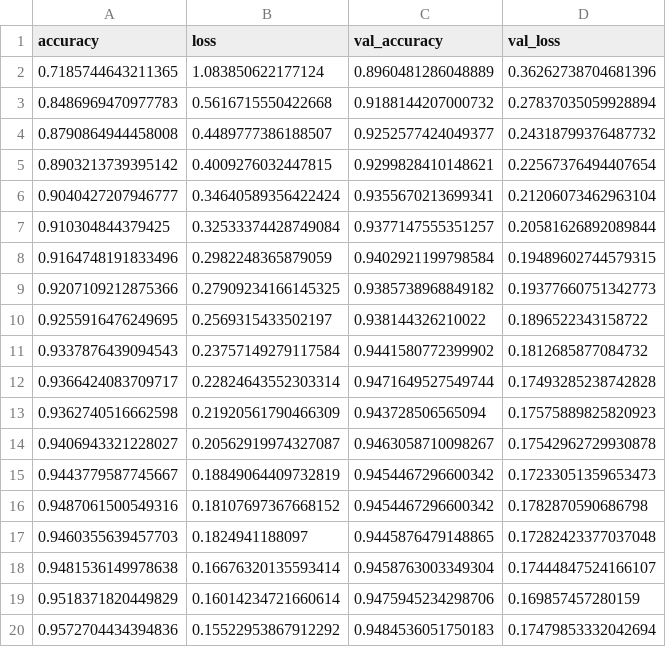
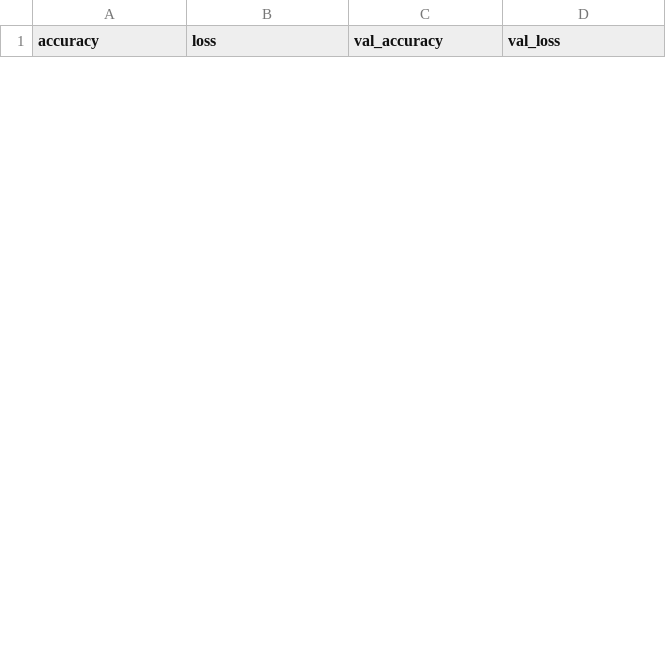
Before and after one commit to TheoD20/Waste-Classification-ML, a CSV file: transformer/training_history.csv, drawn as a sheet; only a part is shown; removed rows and columns are numbered as before the commit, all else as after; the diff covers the shown part only; the diff names each change by its address in the sheet, - before the commit and + after, or states it on an @@ line.

Commit message:
another iteration on mobilenet transfer learning - better F1, worst accuracy

```diff
--- a/transformer/training_history.csv
+++ b/transformer/training_history.csv
-row 2: 0.7185744643211365 | 1.083850622177124 | 0.8960481286048889 | 0.36262738704681396
-row 3: 0.8486969470977783 | 0.5616715550422668 | 0.9188144207000732 | 0.27837035059928894
-row 4: 0.8790864944458008 | 0.4489777386188507 | 0.9252577424049377 | 0.24318799376487732
-row 5: 0.8903213739395142 | 0.4009276032447815 | 0.9299828410148621 | 0.22567376494407654
-row 6: 0.9040427207946777 | 0.34640589356422424 | 0.9355670213699341 | 0.21206073462963104
-row 7: 0.910304844379425 | 0.32533374428749084 | 0.9377147555351257 | 0.20581626892089844
-row 8: 0.9164748191833496 | 0.2982248365879059 | 0.9402921199798584 | 0.19489602744579315
-row 9: 0.9207109212875366 | 0.27909234166145325 | 0.9385738968849182 | 0.19377660751342773
-row 10: 0.9255916476249695 | 0.2569315433502197 | 0.938144326210022 | 0.1896522343158722
-row 11: 0.9337876439094543 | 0.23757149279117584 | 0.9441580772399902 | 0.1812685877084732
-row 12: 0.9366424083709717 | 0.22824643552303314 | 0.9471649527549744 | 0.17493285238742828
-row 13: 0.9362740516662598 | 0.21920561790466309 | 0.943728506565094 | 0.17575889825820923
-row 14: 0.9406943321228027 | 0.20562919974327087 | 0.9463058710098267 | 0.17542962729930878
-row 15: 0.9443779587745667 | 0.18849064409732819 | 0.9454467296600342 | 0.17233051359653473
-row 16: 0.9487061500549316 | 0.18107697367668152 | 0.9454467296600342 | 0.1782870590686798
-row 17: 0.9460355639457703 | 0.1824941188097 | 0.9445876479148865 | 0.17282423377037048
-row 18: 0.9481536149978638 | 0.16676320135593414 | 0.9458763003349304 | 0.17444847524166107
-row 19: 0.9518371820449829 | 0.16014234721660614 | 0.9475945234298706 | 0.169857457280159
-row 20: 0.9572704434394836 | 0.15522953867912292 | 0.9484536051750183 | 0.17479853332042694
```
Also changed, not shown: 15 added rows and 8 removed rows elsewhere in this file, final_evaluation/final_summary_table.csv, final_evaluation/overall_metrics_comparison.csv, 24 other files.
